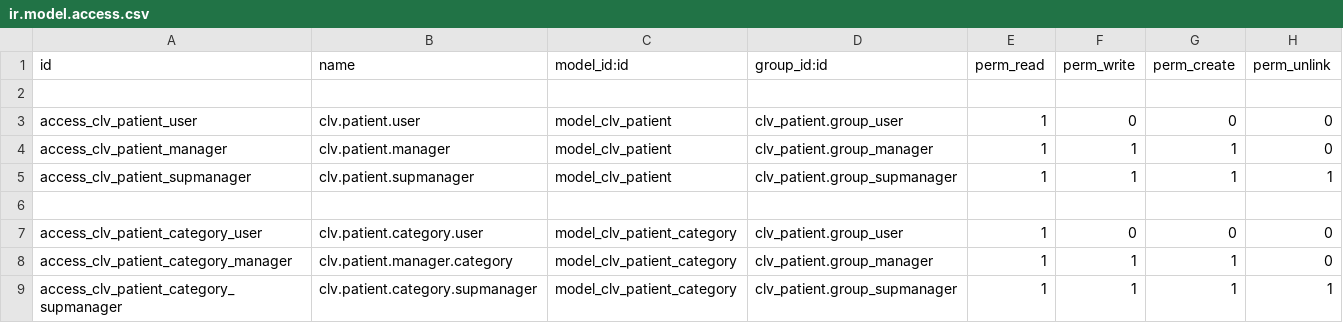
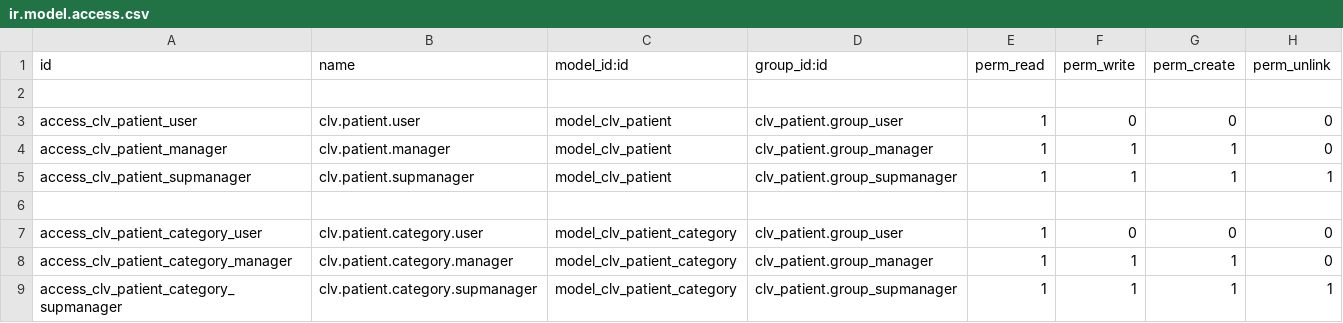
Before and after one commit to CLVsol/clvsol_odoo_addons, a CSV file: clv_patient/security/ir.model.access.csv, drawn as a sheet.

Commit message:
[REF] clv_patient

```diff
--- a/clv_patient/security/ir.model.access.csv
+++ b/clv_patient/security/ir.model.access.csv
@@ -7,3 +7,3 @@ access_clv_patient_supmanager,clv.patient.supmanager,model_clv_patient,clv_patie
 access_clv_patient_category_user,clv.patient.category.user,model_clv_patient_category,clv_patient.group_user,1,0,0,0
-access_clv_patient_category_manager,clv.patient.manager.category,model_clv_patient_category,clv_patient.group_manager,1,1,1,0
+access_clv_patient_category_manager,clv.patient.category.manager,model_clv_patient_category,clv_patient.group_manager,1,1,1,0
 access_clv_patient_category_supmanager,clv.patient.category.supmanager,model_clv_patient_category,clv_patient.group_supmanager,1,1,1,1
```
Also changed, not shown: 14 other files.
